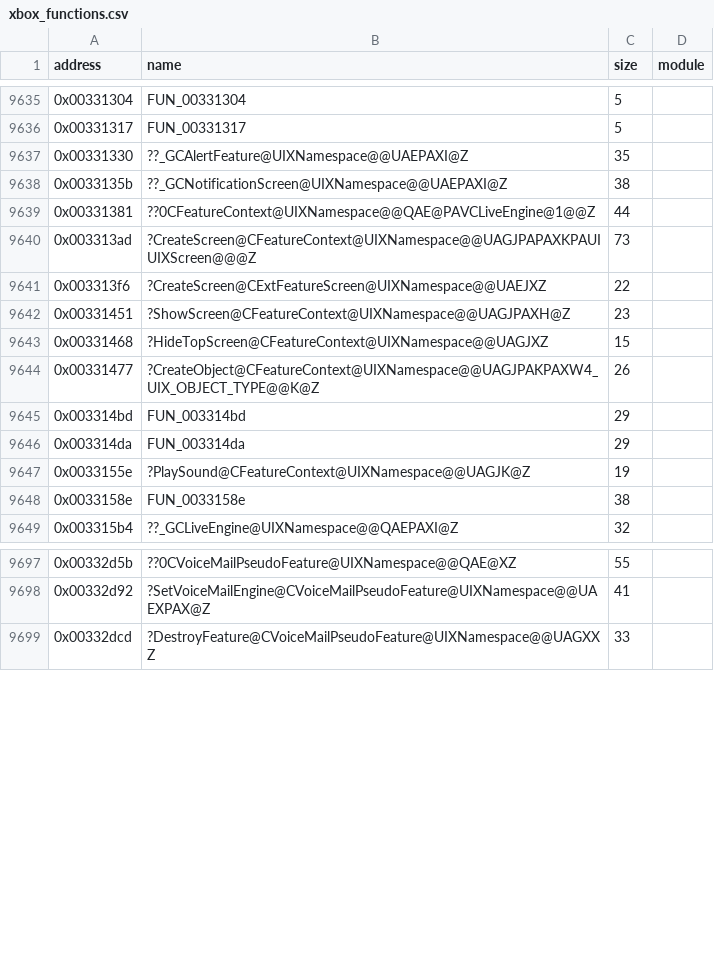
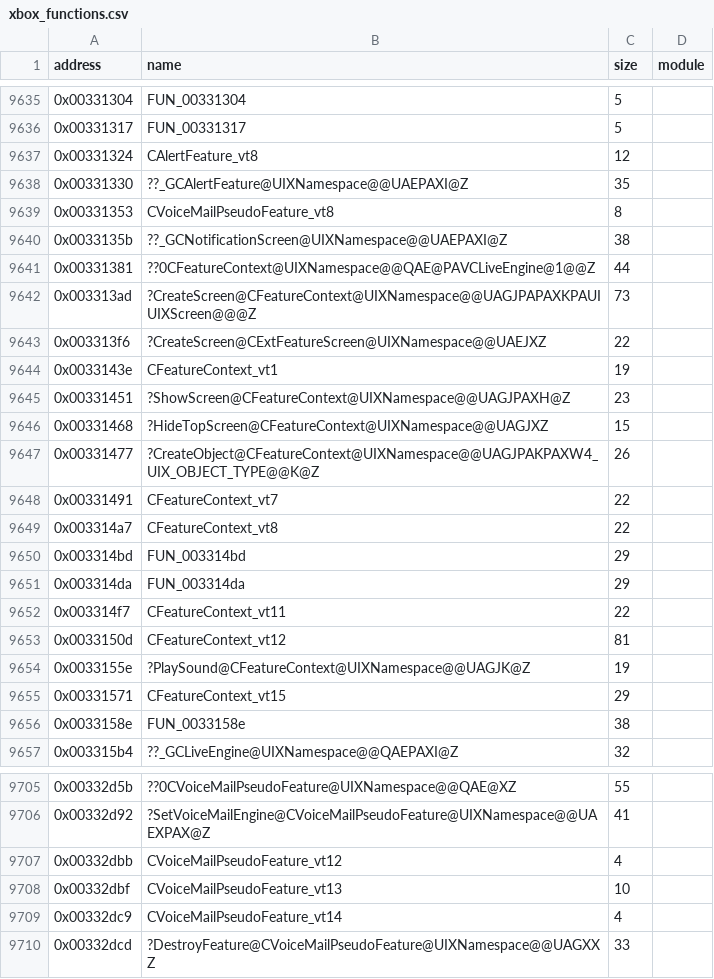
Before and after one commit to jkoehler11/stargate-alliance-decomp, a CSV file: symbols/xbox_functions.csv, drawn as a sheet; only a part is shown, gaps mark what is left out; the diff covers the shown part only; the diff names each change by its address in the sheet, - before the commit and + after, or states it on an @@ line.

```diff
--- a/symbols/xbox_functions.csv
+++ b/symbols/xbox_functions.csv
+row 9637: 0x00331324 | CAlertFeature_vt8 | 12
+row 9639: 0x00331353 | CVoiceMailPseudoFeature_vt8 | 8
+row 9644: 0x0033143e | CFeatureContext_vt1 | 19
+row 9648: 0x00331491 | CFeatureContext_vt7 | 22
+row 9649: 0x003314a7 | CFeatureContext_vt8 | 22
+row 9652: 0x003314f7 | CFeatureContext_vt11 | 22
+row 9653: 0x0033150d | CFeatureContext_vt12 | 81
+row 9655: 0x00331571 | CFeatureContext_vt15 | 29
+row 9707: 0x00332dbb | CVoiceMailPseudoFeature_vt12 | 4
+row 9708: 0x00332dbf | CVoiceMailPseudoFeature_vt13 | 10
+row 9709: 0x00332dc9 | CVoiceMailPseudoFeature_vt14 | 4
```
Also changed, not shown: 10 added rows elsewhere in this file, inventory/class_interface_behaviour.csv, inventory/class_interface_rep_bodies.csv, 28 other files.
